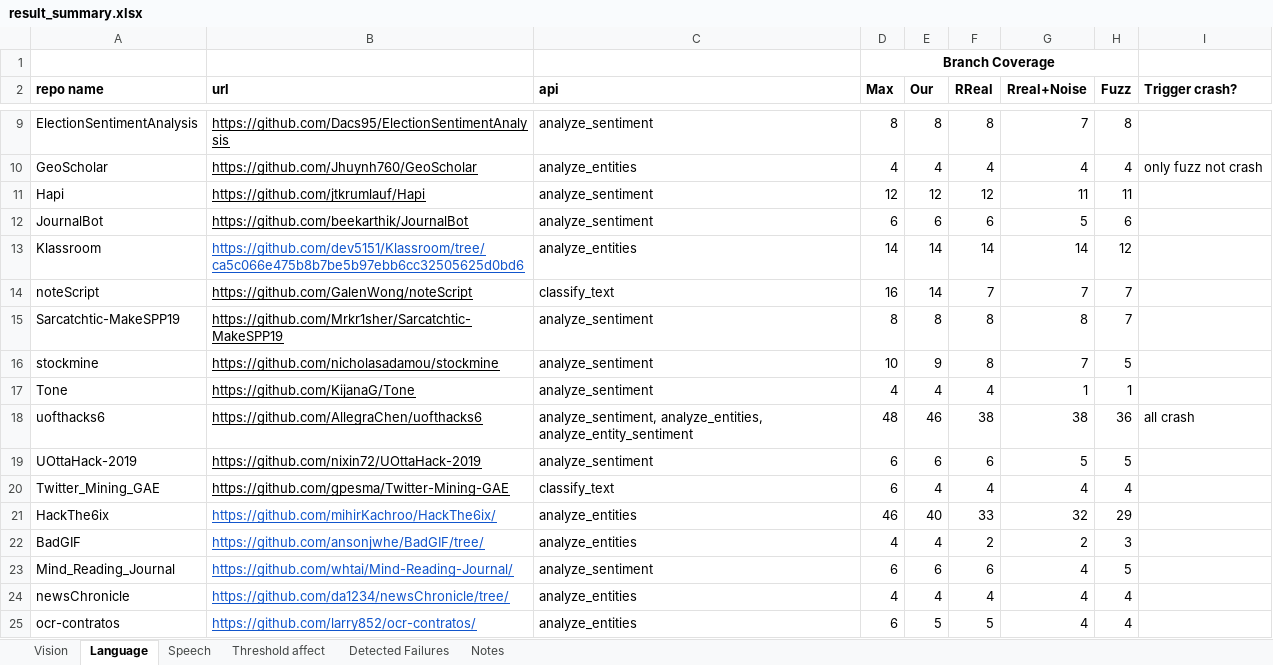
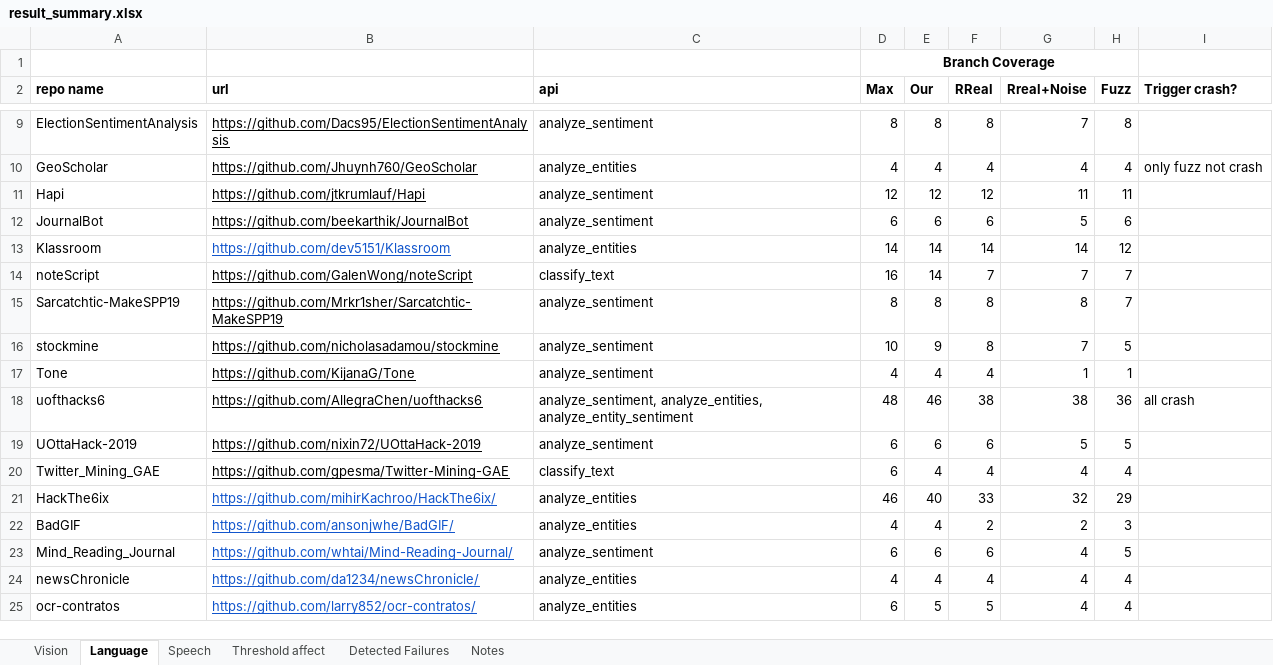
Before and after one commit to mlapistudy/ICSE2022_158, an Excel workbook: benchmark/result_summary.xlsx, sheet Language, drawn as a sheet; only a part is shown, gaps mark what is left out; values as stored, in another font and other column widths than the file's, no borders; the diff names each change by its address in the sheet, - before the commit and + after, or states it on an @@ line.

```diff
--- a/benchmark/result_summary.xlsx (sheet Language)
+++ b/benchmark/result_summary.xlsx (sheet Language)
-B13 (url): https://github.com/dev5151/Klassroom/tree/ca5c066e475b8b7be5b97ebb6cc32505625d0bd6
+B13 (url): https://github.com/dev5151/Klassroom
-B22 (url): https://github.com/ansonjwhe/BadGIF/tree/
+B22 (url): https://github.com/ansonjwhe/BadGIF/
-B24 (url): https://github.com/da1234/newsChronicle/tree/
+B24 (url): https://github.com/da1234/newsChronicle/
```
Also changed, not shown: sheet Vision, 2 other files.
